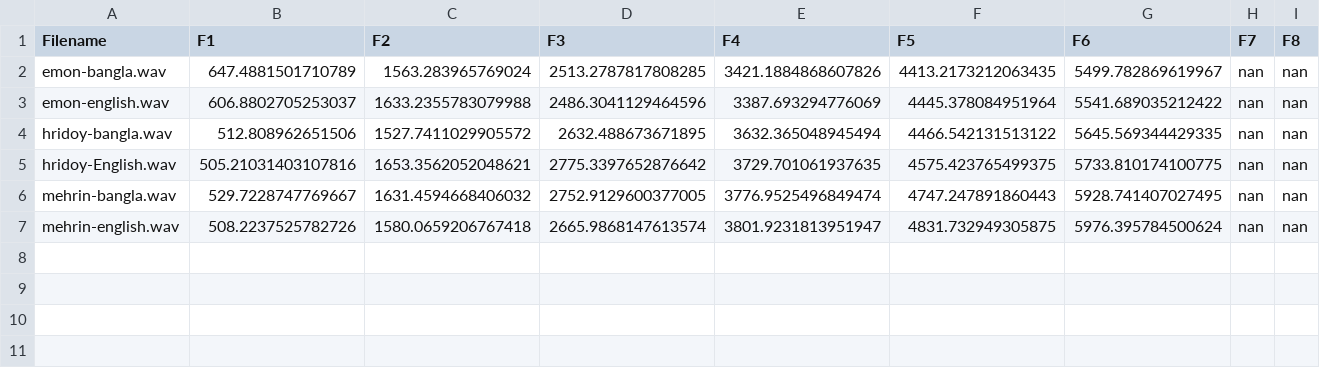
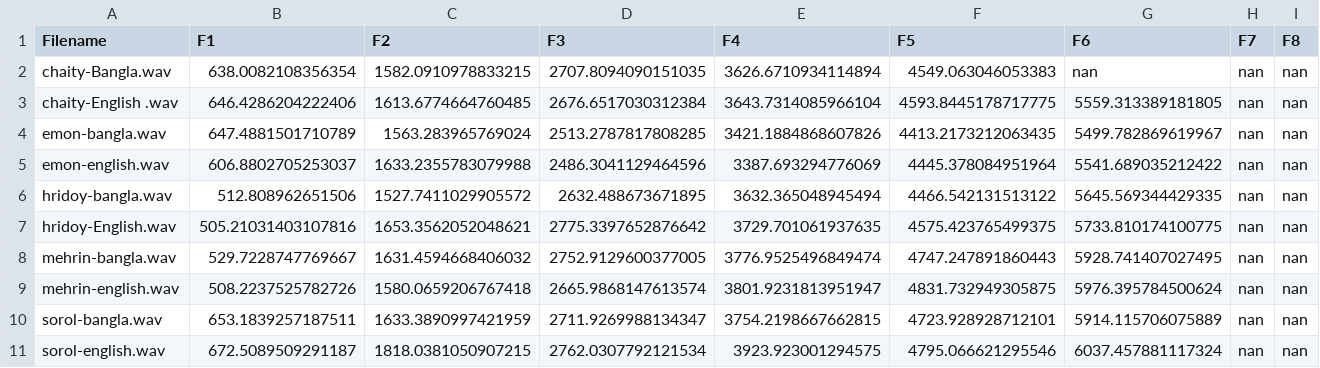
Before and after one commit to hrid0yyy/FYDP, a CSV file: formants/formant_results.csv, drawn as a sheet.

Commit message:
chaity formants

```diff
--- a/formants/formant_results.csv
+++ b/formants/formant_results.csv
@@ -1,2 +1,4 @@
 Filename,F1,F2,F3,F4,F5,F6,F7,F8
+chaity-Bangla.wav,638.0082108356354,1582.0910978833215,2707.8094090151035,3626.6710934114894,4549.063046053383,nan,nan,nan
+chaity-English .wav,646.4286204222406,1613.6774664760485,2676.6517030312384,3643.7314085966104,4593.8445178717775,5559.313389181805,nan,nan
 emon-bangla.wav,647.4881501710789,1563.283965769024,2513.2787817808285,3421.1884868607826,4413.2173212063435,5499.782869619967,nan,nan
@@ -7 +9,3 @@ mehrin-bangla.wav,529.7228747769667,1631.4594668406032,2752.9129600377005,3776.9
 mehrin-english.wav,508.2237525782726,1580.0659206767418,2665.9868147613574,3801.9231813951947,4831.732949305875,5976.395784500624,nan,nan
+sorol-bangla.wav,653.1839257187511,1633.3890997421959,2711.9269988134347,3754.2198667662815,4723.928928712101,5914.115706075889,nan,nan
+sorol-english.wav,672.5089509291187,1818.0381050907215,2762.0307792121534,3923.923001294575,4795.066621295546,6037.457881117324,nan,nan
```
Also changed, not shown: 3 other files.
